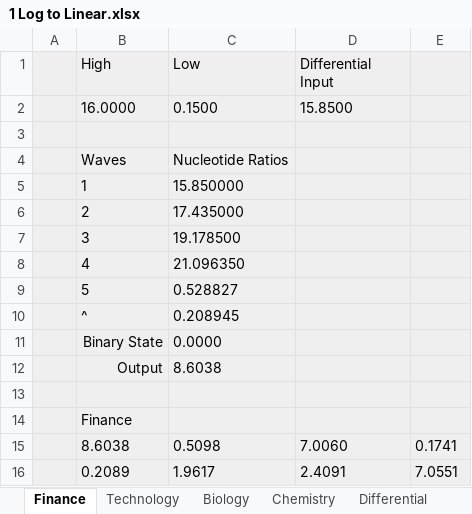
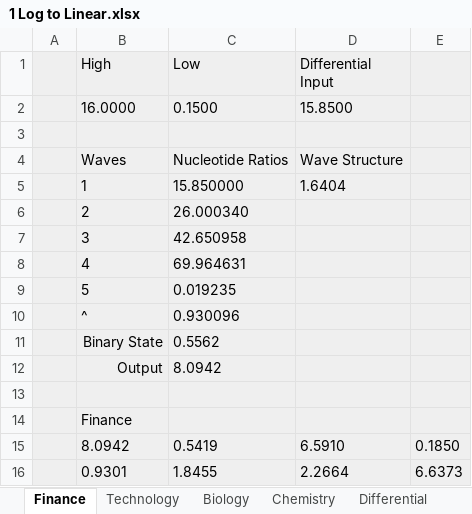
Before and after one commit to Eckohaus/Angular_Momentum_Reaction_Engine, an Excel workbook: Toolsets/Calculators/Boundary_Momentum/Interest Rates/BOE/XLS Files/Lambda/2nd Render/1 Log to Linear.xlsx, sheet Finance, drawn as a sheet; values as stored, in another font and other column widths than the file's, no borders; charts and pictures not drawn; removed rows and columns are numbered as before the commit, all else as after; the diff names each change by its address in the sheet, - before the commit and + after, or states it on an @@ line.

```diff
--- a/Toolsets/Calculators/Boundary_Momentum/Interest Rates/BOE/XLS Files/Lambda/2nd Render/1 Log to Linear.xlsx (sheet Finance)
+++ b/Toolsets/Calculators/Boundary_Momentum/Interest Rates/BOE/XLS Files/Lambda/2nd Render/1 Log to Linear.xlsx (sheet Finance)
-D4 (Differential Input): (empty)
+D4 (Differential Input): Wave Structure
-D5 (Differential Input): (empty)
+D5 (Differential Input): 1.6404
-C6 (Low): 17.435000
+C6 (Low): 26.000340
-C7 (Low): 19.178500
+C7 (Low): 42.650958
-C8 (Low): 21.096350
+C8 (Low): 69.964631
-C9 (Low): 0.528827
+C9 (Low): 0.019235
-C10 (Low): 0.208945
+C10 (Low): 0.930096
-C11 (Low): 0.0000
+C11 (Low): 0.5562
-C12 (Low): 8.6038
+C12 (Low): 8.0942
-row 15:  | 8.6038 | 0.5098 | 7.0060 | 0.1741
-row 16:  | 0.2089 | 1.9617 | 2.4091 | 7.0551
+row 15:  | 8.0942 | 0.5419 | 6.5910 | 0.1850
+row 16:  | 0.9301 | 1.8455 | 2.2664 | 6.6373
```
Also changed, not shown: sheet Differential, sheet Technology, sheet Chemistry, sheet Biology, Toolsets/Calculators/Boundary_Momentum/Interest Rates/BOE/XLS Files/Lambda/2nd Render/2 Log to Linear.xlsx, Toolsets/Calculators/Boundary_Momentum/Interest Rates/BOE/XLS Files/Lambda/2nd Render/3 Log to Linear.xlsx.
